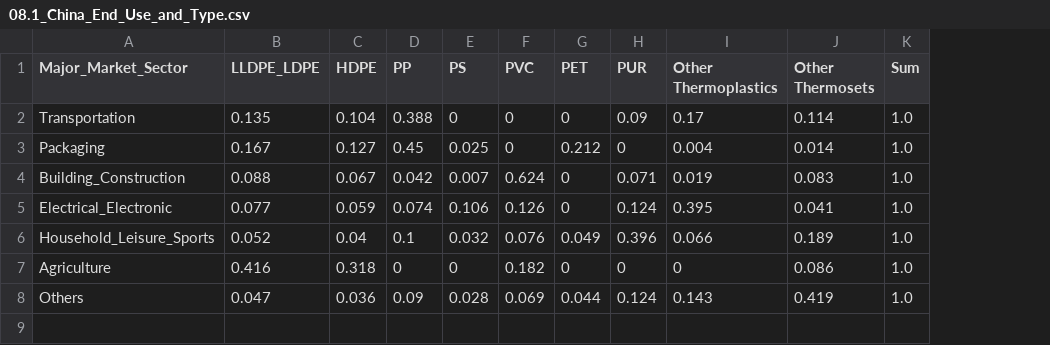
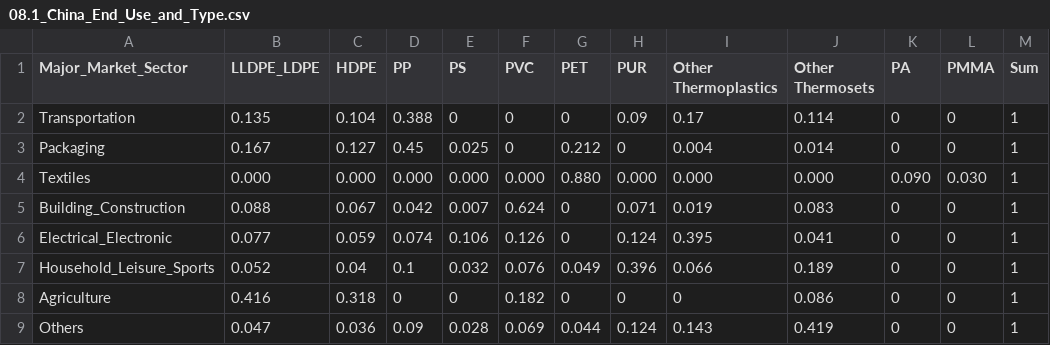
Before and after one commit to SchmidtDSE/plastics-pipeline, a CSV file: data/02_Data_Raw/08.1_China_End_Use_and_Type.csv, drawn as a sheet; addresses are those after the commit; the diff names each change by its address in the sheet, - before the commit and + after, or states it on an @@ line.

```diff
--- a/data/02_Data_Raw/08.1_China_End_Use_and_Type.csv
+++ b/data/02_Data_Raw/08.1_China_End_Use_and_Type.csv
+column K (PA), rows 2-3: 0 | 0; rows 5-9: all 0
+column L (PMMA), rows 2-3: 0 | 0; rows 5-9: all 0
-M2:M3 (Sum): 1.0
+M2:M3 (Sum): 1
+row 4: Textiles | 0.000 | 0.000 | 0.000 | 0.000 | 0.000 | 0.880 | 0.000 | 0.000 | 0.000 | 0.090 | 0.030 | 1
-M5:M9 (Sum): 1.0
+M5:M9 (Sum): 1
```
Also changed, not shown: data/02_Data_Raw/09.1_NAFTA_End_Use_and_Type.csv, data/02_Data_Raw/10.1_Europe_End_Use_and_Type.csv, 6 other files.
